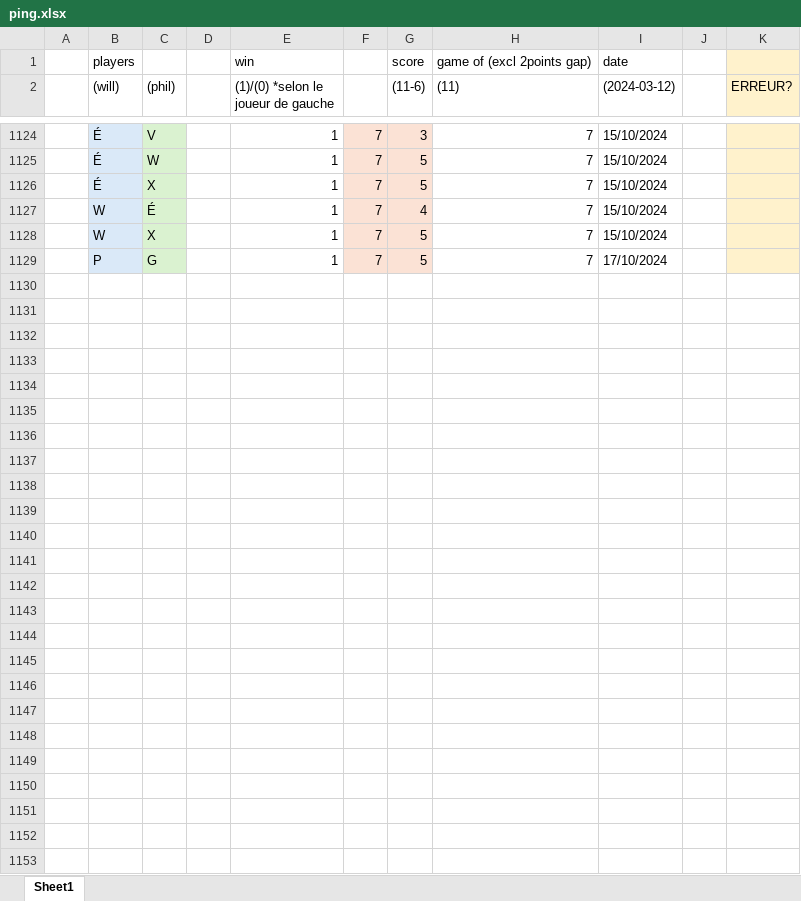
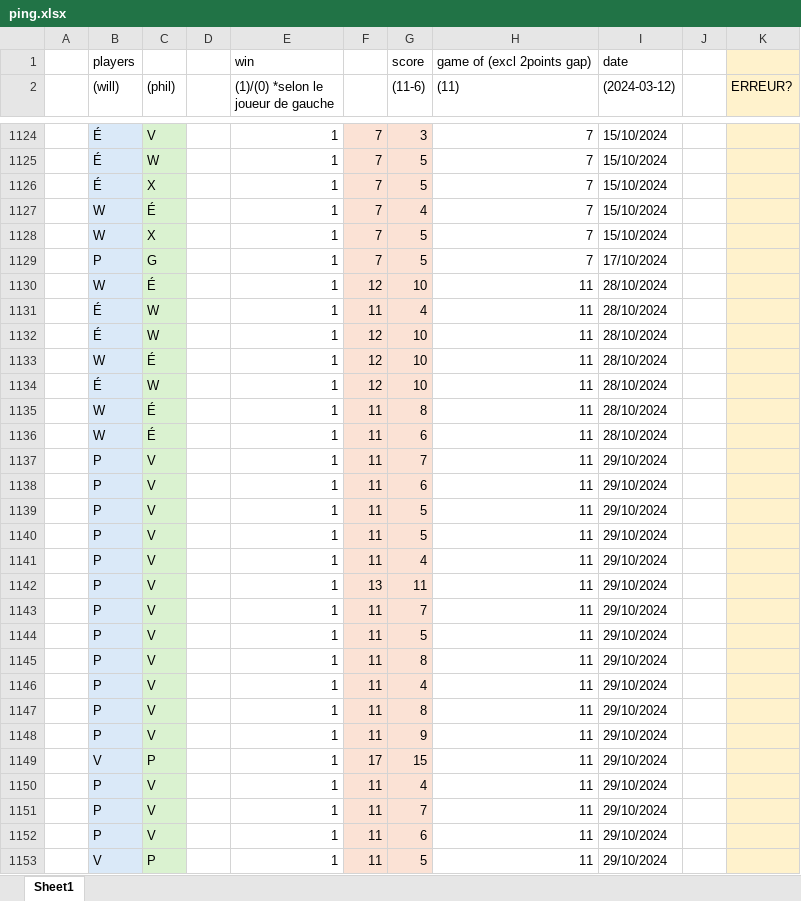
Before and after one commit to wiper8/ActuRank, an Excel workbook: data/ping.xlsx, sheet Sheet1, drawn as a sheet; only a part is shown, gaps mark what is left out; values as stored, in another font and other column widths than the file's, no borders; rows hold the shown columns only; the diff names each change by its address in the sheet, - before the commit and + after, or states it on an @@ line.

```diff
--- a/data/ping.xlsx (sheet Sheet1)
+++ b/data/ping.xlsx (sheet Sheet1)
+row 1130:  | W | É |  | 1 | 12 | 10 | 11 | 28/10/2024
+row 1131:  | É | W |  | 1 | 11 | 4 | 11 | 28/10/2024
+row 1132:  | É | W |  | 1 | 12 | 10 | 11 | 28/10/2024
+row 1133:  | W | É |  | 1 | 12 | 10 | 11 | 28/10/2024
+row 1134:  | É | W |  | 1 | 12 | 10 | 11 | 28/10/2024
+row 1135:  | W | É |  | 1 | 11 | 8 | 11 | 28/10/2024
+row 1136:  | W | É |  | 1 | 11 | 6 | 11 | 28/10/2024
+row 1137:  | P | V |  | 1 | 11 | 7 | 11 | 29/10/2024
+row 1138:  | P | V |  | 1 | 11 | 6 | 11 | 29/10/2024
+row 1139:  | P | V |  | 1 | 11 | 5 | 11 | 29/10/2024
+row 1140:  | P | V |  | 1 | 11 | 5 | 11 | 29/10/2024
+row 1141:  | P | V |  | 1 | 11 | 4 | 11 | 29/10/2024
+row 1142:  | P | V |  | 1 | 13 | 11 | 11 | 29/10/2024
+row 1143:  | P | V |  | 1 | 11 | 7 | 11 | 29/10/2024
+row 1144:  | P | V |  | 1 | 11 | 5 | 11 | 29/10/2024
+row 1145:  | P | V |  | 1 | 11 | 8 | 11 | 29/10/2024
+row 1146:  | P | V |  | 1 | 11 | 4 | 11 | 29/10/2024
+row 1147:  | P | V |  | 1 | 11 | 8 | 11 | 29/10/2024
+row 1148:  | P | V |  | 1 | 11 | 9 | 11 | 29/10/2024
+row 1149:  | V | P |  | 1 | 17 | 15 | 11 | 29/10/2024
+row 1150:  | P | V |  | 1 | 11 | 4 | 11 | 29/10/2024
+row 1151:  | P | V |  | 1 | 11 | 7 | 11 | 29/10/2024
+row 1152:  | P | V |  | 1 | 11 | 6 | 11 | 29/10/2024
+row 1153:  | V | P |  | 1 | 11 | 5 | 11 | 29/10/2024
```
Also changed, not shown: data/spike.xlsx, 2 other files.
